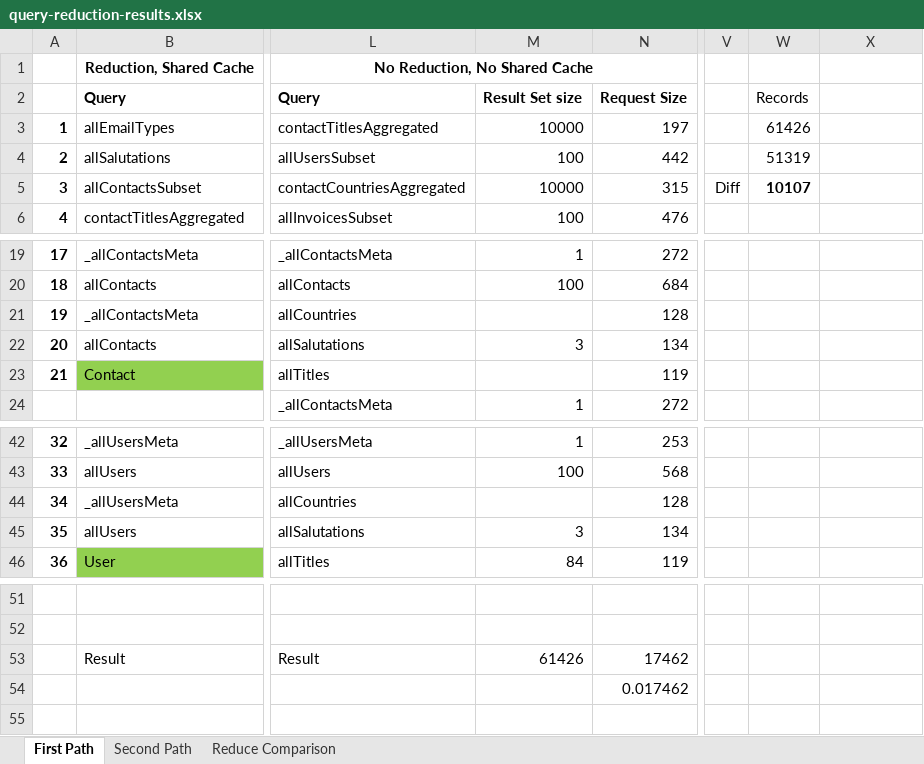
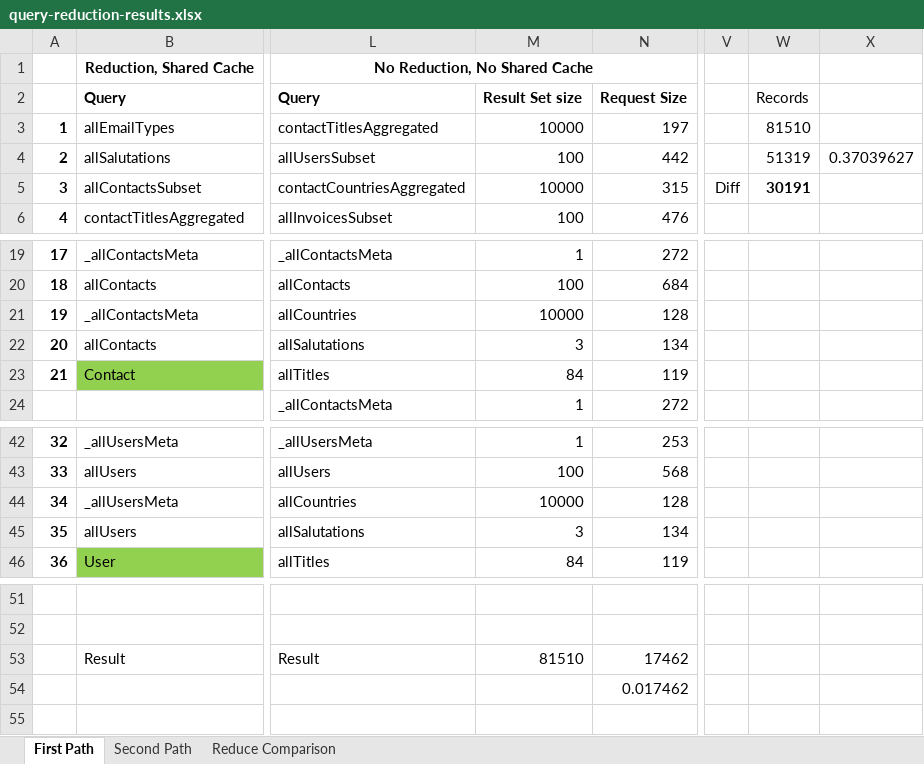
Before and after one commit to FlorianMold/master-thesis-graphql, an Excel workbook: query-reduction-results.xlsx, sheet First Path, drawn as a sheet; only a part is shown, gaps mark what is left out; values as stored, in another font and other column widths than the file's, no borders; charts and pictures not drawn; the diff names each change by its address in the sheet, - before the commit and + after, or states it on an @@ line.

Commit message:
snap

```diff
--- a/query-reduction-results.xlsx (sheet First Path)
+++ b/query-reduction-results.xlsx (sheet First Path)
-W3: 61426
+W3: 81510
-X4: (empty)
+X4: 0.37039627
-W5: 10107
+W5: 30191
-M21: (empty)
+M21: 10000
-M23: (empty)
+M23: 84
-M44: (empty)
+M44: 10000
-M53: 61426
+M53: 81510
```
